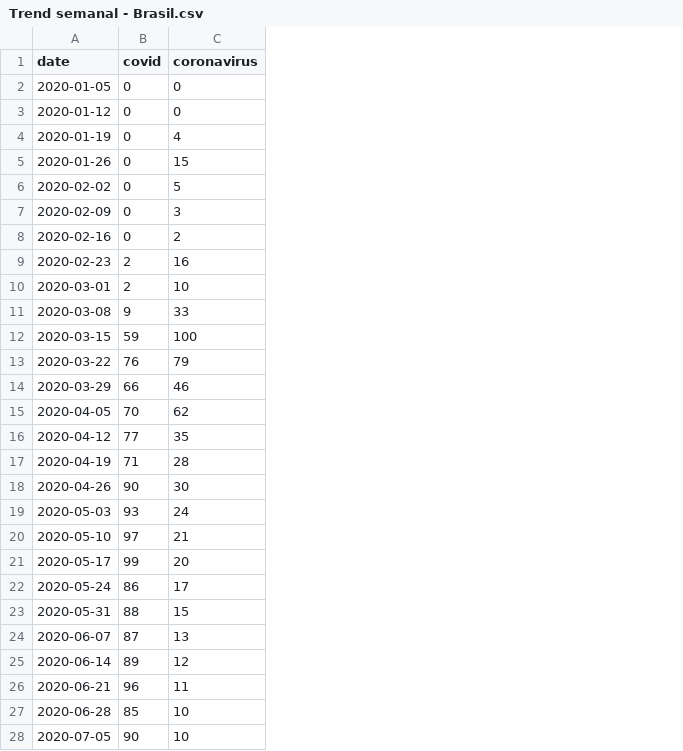
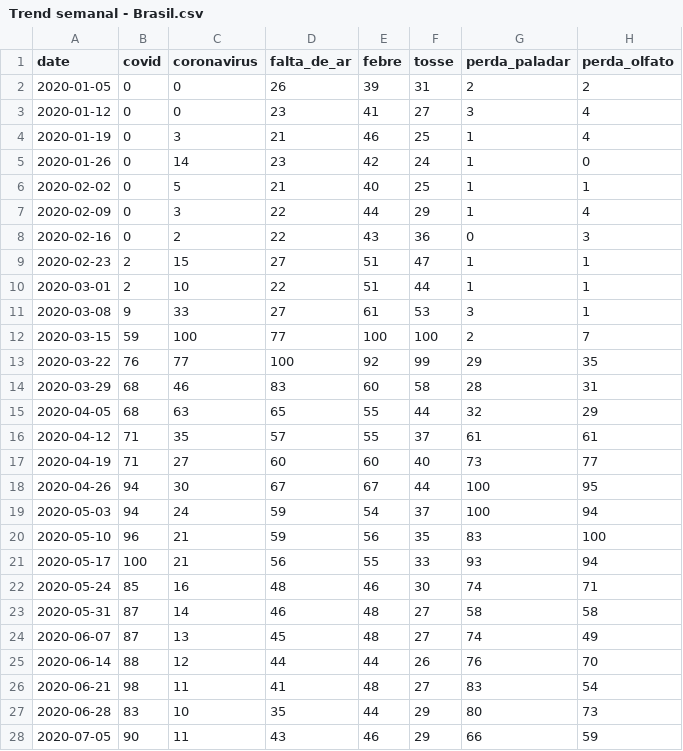
Before and after one commit to Klemersoncastro/google_trends_covid, a CSV file: dados/sub-dados/1. trends/Trend semanal - Brasil.csv, drawn as a sheet; only a part is shown; the diff covers the shown part only; the diff names each change by its address in the sheet, - before the commit and + after, or states it on an @@ line.

```diff
--- a/dados/sub-dados/1. trends/Trend semanal - Brasil.csv
+++ b/dados/sub-dados/1. trends/Trend semanal - Brasil.csv
+column D (falta_de_ar), rows 2-28: 26 | 23 | 21 | 23 | 21 | 22 | 22 | 27 | 22 | 27 | 77 | 100 | 83 | 65 | 57 | 60 | 67 | 59 | 59 | 56 | 48 | 46 | 45 | 44 | 41 | 35 | 43
+column E (febre), rows 2-28: 39 | 41 | 46 | 42 | 40 | 44 | 43 | 51 | 51 | 61 | 100 | 92 | 60 | 55 | 55 | 60 | 67 | 54 | 56 | 55 | 46 | 48 | 48 | 44 | 48 | 44 | 46
+column F (tosse), rows 2-28: 31 | 27 | 25 | 24 | 25 | 29 | 36 | 47 | 44 | 53 | 100 | 99 | 58 | 44 | 37 | 40 | 44 | 37 | 35 | 33 | 30 | 27 | 27 | 26 | 27 | 29 | 29
+column G (perda_paladar), rows 2-28: 2 | 3 | 1 | 1 | 1 | 1 | 0 | 1 | 1 | 3 | 2 | 29 | 28 | 32 | 61 | 73 | 100 | 100 | 83 | 93 | 74 | 58 | 74 | 76 | 83 | 80 | 66
+column H (perda_olfato), rows 2-28: 2 | 4 | 4 | 0 | 1 | 4 | 3 | 1 | 1 | 1 | 7 | 35 | 31 | 29 | 61 | 77 | 95 | 94 | 100 | 94 | 71 | 58 | 49 | 70 | 54 | 73 | 59
-C4 (coronavirus): 4
+C4 (coronavirus): 3
-C5 (coronavirus): 15
+C5 (coronavirus): 14
-C9 (coronavirus): 16
+C9 (coronavirus): 15
-C13 (coronavirus): 79
+C13 (coronavirus): 77
-B14 (covid): 66
+B14 (covid): 68
-B15 (covid): 70
+B15 (covid): 68
-C15 (coronavirus): 62
+C15 (coronavirus): 63
-B16 (covid): 77
+B16 (covid): 71
-C17 (coronavirus): 28
+C17 (coronavirus): 27
-B18 (covid): 90
+B18 (covid): 94
-B19 (covid): 93
+B19 (covid): 94
-B20 (covid): 97
+B20 (covid): 96
-B21 (covid): 99
+B21 (covid): 100
-C21 (coronavirus): 20
+C21 (coronavirus): 21
-B22 (covid): 86
+B22 (covid): 85
-C22 (coronavirus): 17
+C22 (coronavirus): 16
-B23 (covid): 88
+B23 (covid): 87
-C23 (coronavirus): 15
+C23 (coronavirus): 14
-B25 (covid): 89
+B25 (covid): 88
-B26 (covid): 96
+B26 (covid): 98
-B27 (covid): 85
+B27 (covid): 83
-C28 (coronavirus): 10
+C28 (coronavirus): 11
```
Also changed, not shown: 1 added row and 30 edited cells elsewhere in this file, dados/sub-dados/1. trends/Trend diário - Amazonas.csv, dados/sub-dados/1. trends/Trend semanal - Amazonas.csv, 2 other files.
